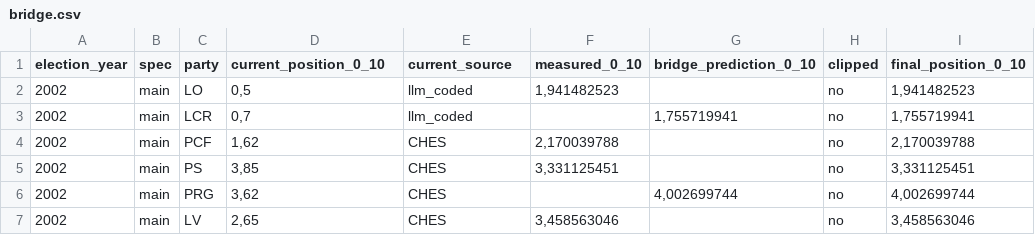
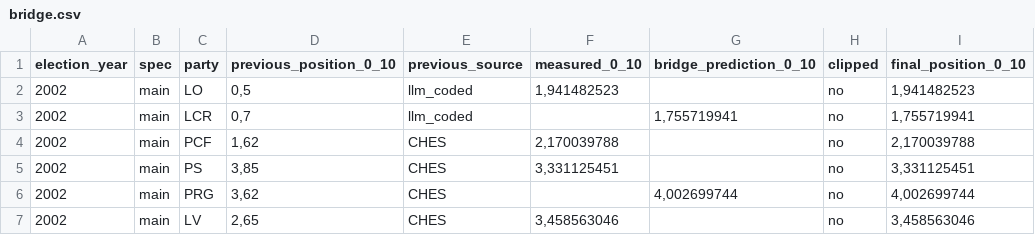
Before and after one commit to clarasalas/strategic-voting-abm-2RS, a CSV file: data/cses/bridge.csv, drawn as a sheet; only a part is shown; the diff names each change by its address in the sheet, - before the commit and + after, or states it on an @@ line.

```diff
--- a/data/cses/bridge.csv
+++ b/data/cses/bridge.csv
-D1: current_position_0_10
+D1: previous_position_0_10
-E1: current_source
+E1: previous_source
```
Also changed, not shown: data/cses/bridge_fit.csv, data/cses/coverage.csv, 16 other files.
